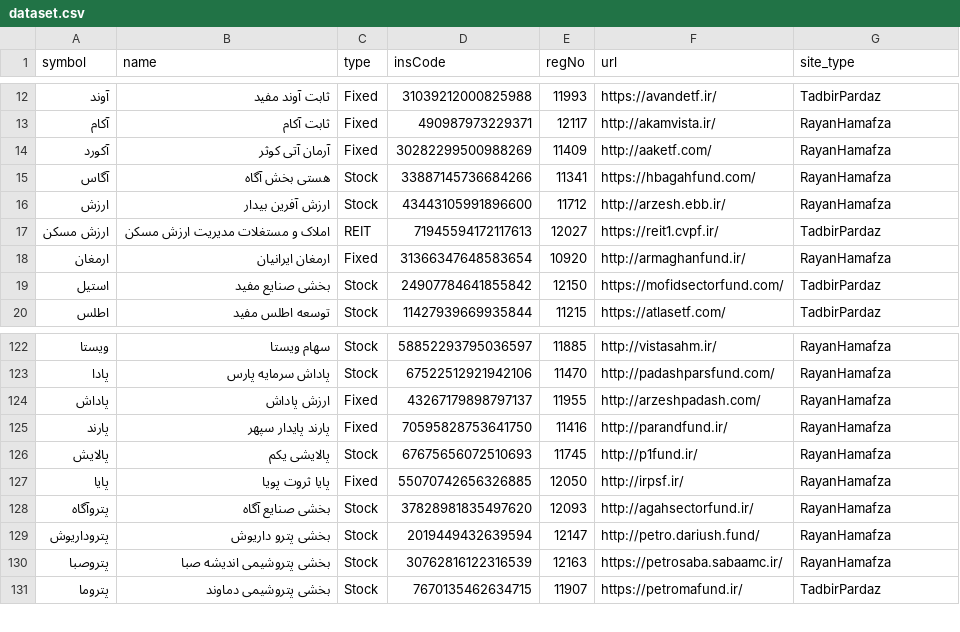
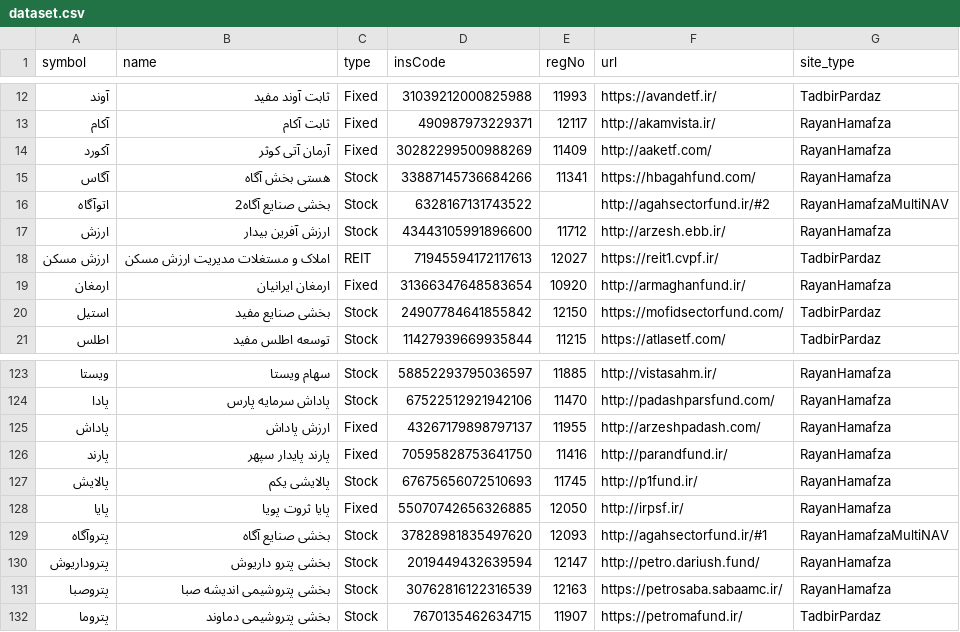
Before and after one commit to 5j9/iranetf, a CSV file: iranetf/dataset.csv, drawn as a sheet; only a part is shown, gaps mark what is left out.

Commit message:
feat(RayanHamafzaMultiNAV): new class
closes #6

```diff
--- a/iranetf/dataset.csv
+++ b/iranetf/dataset.csv
@@ -15,2 +15,3 @@
 آگاس,هستی بخش آگاه,Stock,33887145736684266,11341,https://hbagahfund.com/,RayanHamafza
+اتوآگاه,بخشی صنایع آگاه2,Stock,6328167131743522,,http://agahsectorfund.ir/#2,RayanHamafzaMultiNAV
 ارزش,ارزش آفرین بیدار,Stock,43443105991896600,11712,http://arzesh.ebb.ir/,RayanHamafza
@@ -127,3 +128,3 @@
 پایا,پایا ثروت پویا,Fixed,55070742656326885,12050,http://irpsf.ir/,RayanHamafza
-پتروآگاه,بخشی صنایع آگاه,Stock,37828981835497620,12093,http://agahsectorfund.ir/,RayanHamafza
+پتروآگاه,بخشی صنایع آگاه,Stock,37828981835497620,12093,http://agahsectorfund.ir/#1,RayanHamafzaMultiNAV
 پتروداریوش,بخشی پترو داریوش,Stock,2019449432639594,12147,http://petro.dariush.fund/,RayanHamafza
```
Also changed, not shown: 4 other files.
